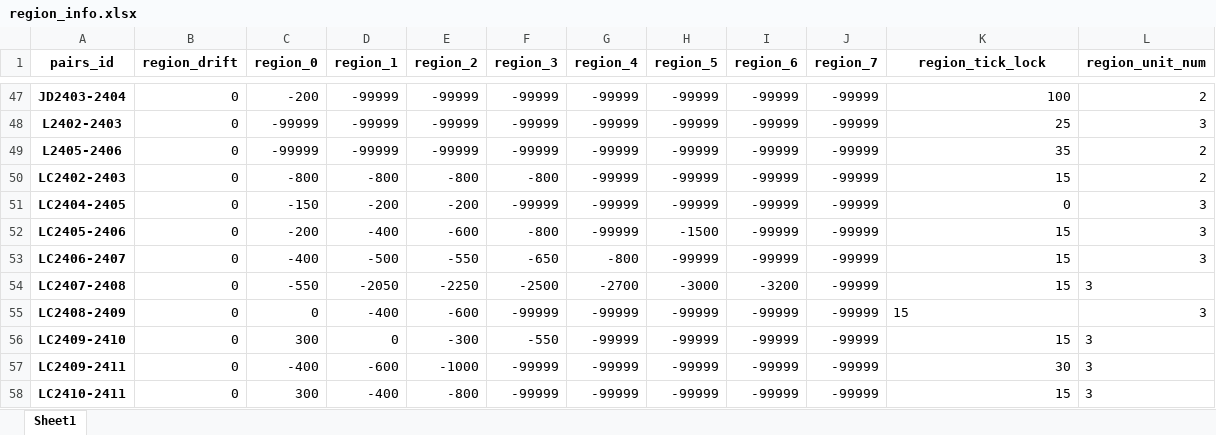
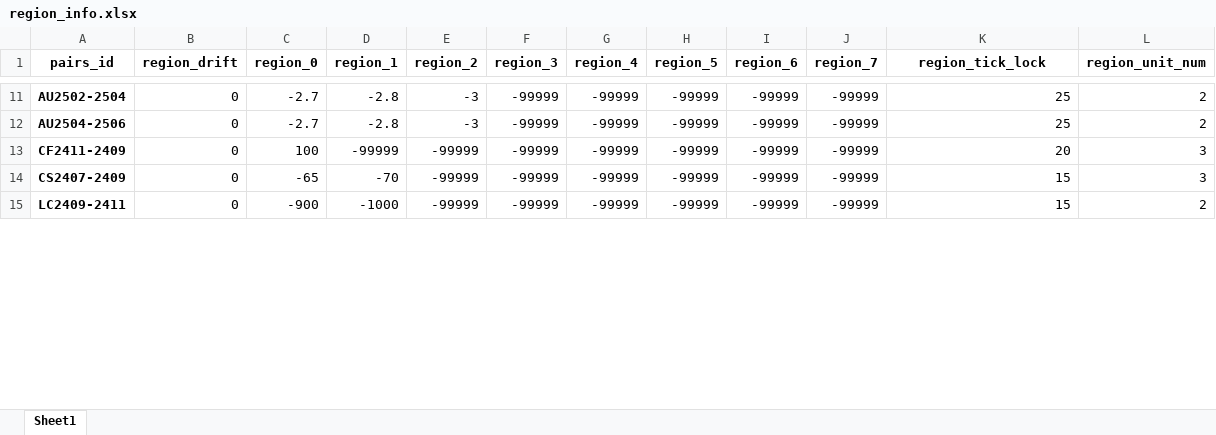
Before and after one commit to qihaiqianqiu/CTA_UI, an Excel workbook: info/region_info.xlsx, sheet Sheet1, drawn as a sheet; only a part is shown, gaps mark what is left out; values as stored, in another font and other column widths than the file's, no borders; removed rows and columns are numbered as before the commit, all else as after; the diff covers the shown part only; the diff names each change by its address in the sheet, - before the commit and + after, or states it on an @@ line.

```diff
--- a/info/region_info.xlsx (sheet Sheet1)
+++ b/info/region_info.xlsx (sheet Sheet1)
-A11 (pairs_id): JD2403-2404
+A11 (pairs_id): AU2502-2504
-C11 (region_0): -200
+C11 (region_0): -2.7
-D11:D12 (region_1): -99999
+D11:D12 (region_1): -2.8
-E11:E12 (region_2): -99999
+E11:E12 (region_2): -3
-K11 (region_tick_lock): 100
+K11 (region_tick_lock): 25
-A12 (pairs_id): L2402-2403
+A12 (pairs_id): AU2504-2506
-C12 (region_0): -99999
+C12 (region_0): -2.7
-L12 (region_unit_num): 3
+L12 (region_unit_num): 2
-A13 (pairs_id): L2405-2406
+A13 (pairs_id): CF2411-2409
-C13 (region_0): -99999
+C13 (region_0): 100
-K13 (region_tick_lock): 35
+K13 (region_tick_lock): 20
-L13 (region_unit_num): 2
+L13 (region_unit_num): 3
-row 50: LC2402-2403 | 0 | -800 | -800 | -800 | -800 | -99999 | -99999 | -99999 | -99999 | 15 | 2
-row 51: LC2404-2405 | 0 | -150 | -200 | -200 | -99999 | -99999 | -99999 | -99999 | -99999 | 0 | 3
-row 52: LC2405-2406 | 0 | -200 | -400 | -600 | -800 | -99999 | -1500 | -99999 | -99999 | 15 | 3
-row 53: LC2406-2407 | 0 | -400 | -500 | -550 | -650 | -800 | -99999 | -99999 | -99999 | 15 | 3
-row 54: LC2407-2408 | 0 | -550 | -2050 | -2250 | -2500 | -2700 | -3000 | -3200 | -99999 | 15 | 3
-A14 (pairs_id): LC2408-2409
+A14 (pairs_id): CS2407-2409
-C14 (region_0): 0
+C14 (region_0): -65
-D14 (region_1): -400
+D14 (region_1): -70
-E14 (region_2): -600
+E14 (region_2): -99999
-K14 alignment: left
+K14 alignment: right
-row 56: LC2409-2410 | 0 | 300 | 0 | -300 | -550 | -99999 | -99999 | -99999 | -99999 | 15 | 3
-C15 (region_0): -400
+C15 (region_0): -900
-D15 (region_1): -600
+D15 (region_1): -1000
-E15 (region_2): -1000
+E15 (region_2): -99999
-K15 (region_tick_lock): 30
+K15 (region_tick_lock): 15
-L15 (region_unit_num): 3
+L15 (region_unit_num): 2
-row 58: LC2410-2411 | 0 | 300 | -400 | -800 | -99999 | -99999 | -99999 | -99999 | -99999 | 15 | 3
```
Also changed, not shown: 3 added rows, 94 removed rows, 111 edited cells and cell formats elsewhere in this sheet, info/account_info.xlsx, 17 other files.
